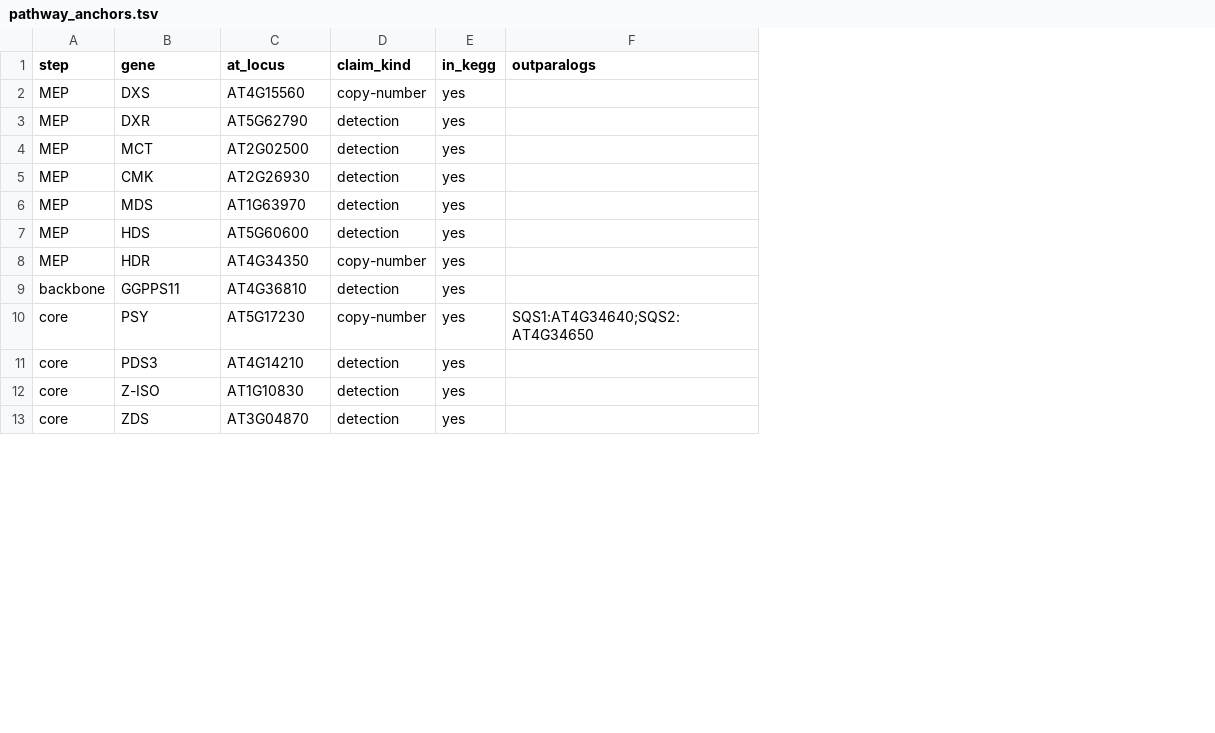
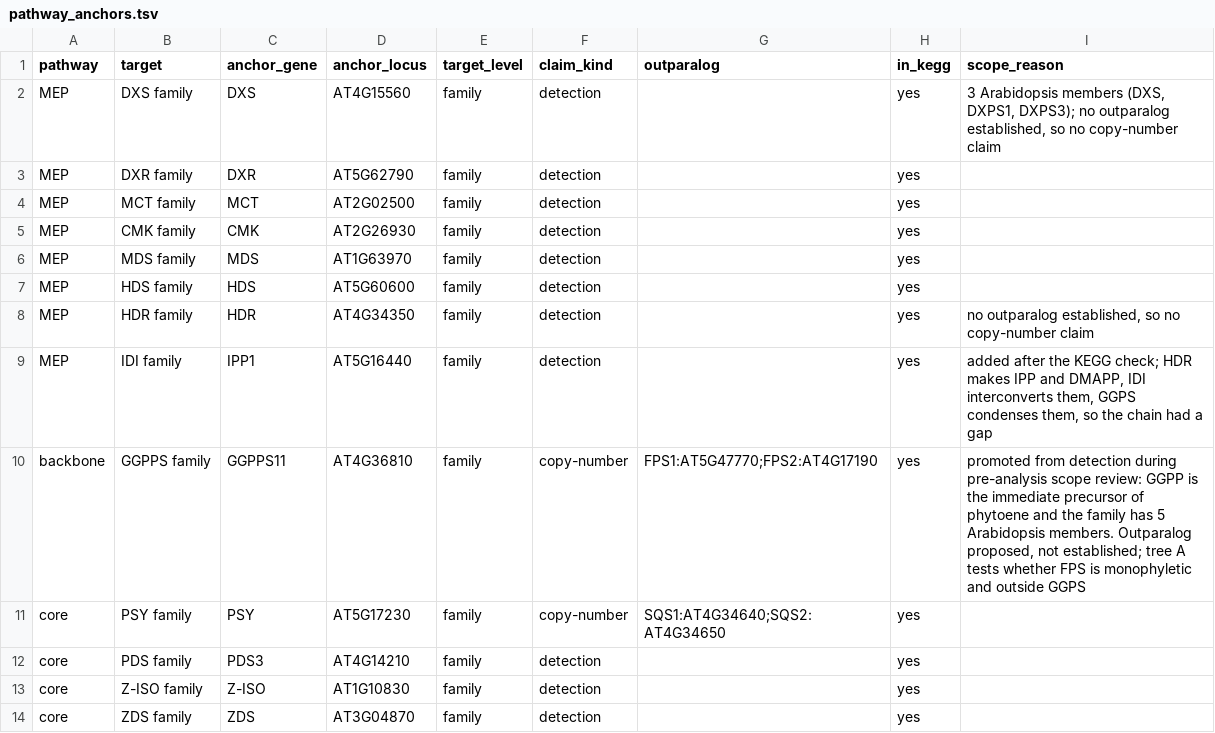
Before and after one commit to ih-11/taro, a TSV file: results/tables/pathway_anchors.tsv, drawn as a sheet; only a part is shown; removed rows and columns are numbered as before the commit, all else as after; the diff names each change by its address in the sheet, - before the commit and + after, or states it on an @@ line.

```diff
--- a/results/tables/pathway_anchors.tsv
+++ b/results/tables/pathway_anchors.tsv
+column B (target), rows 2-8: DXS family | DXR family | MCT family | CMK family | MDS family | HDS family | HDR family; rows 10-14: GGPPS family | PSY family | PDS family | Z-ISO family | ZDS family
+column E (target_level), rows 2-8: all family; rows 10-14: all family
+column G (outparalog), rows 10-11: FPS1:AT5G47770;FPS2:AT4G17190 | SQS1:AT4G34640;SQS2:AT4G34650
-column F (outparalogs), row 10: SQS1:AT4G34640;SQS2:AT4G34650
+column I (scope_reason), rows 2-8: 3 Arabidopsis members (DXS, DXPS1, DXPS3); no outparalog established, so no copy-number claim |  |  |  |  |  | no outparalog established, so no copy-number claim; row 10: promoted from detection during pre-analysis scope review: GGPP is the immediate precursor of phytoene and the family has 5 Arabidopsis members. Outparalog proposed, not established; tree A tests whether FPS is monophyletic and outside GGPS
-A1: step
+A1: pathway
-C1: gene
+C1: anchor_gene
-D1: at_locus
+D1: anchor_locus
-F2 (claim_kind): copy-number
+F2 (claim_kind): detection
-F8 (claim_kind): copy-number
+F8 (claim_kind): detection
+row 9: MEP | IDI family | IPP1 | AT5G16440 | family | detection |  | yes | added after the KEGG check; HDR makes IPP and DMAPP, IDI interconverts them, GGPS condenses them, so the chain had a gap
-F10 (claim_kind): detection
+F10 (claim_kind): copy-number
```
Also changed, not shown: 18 other files.
